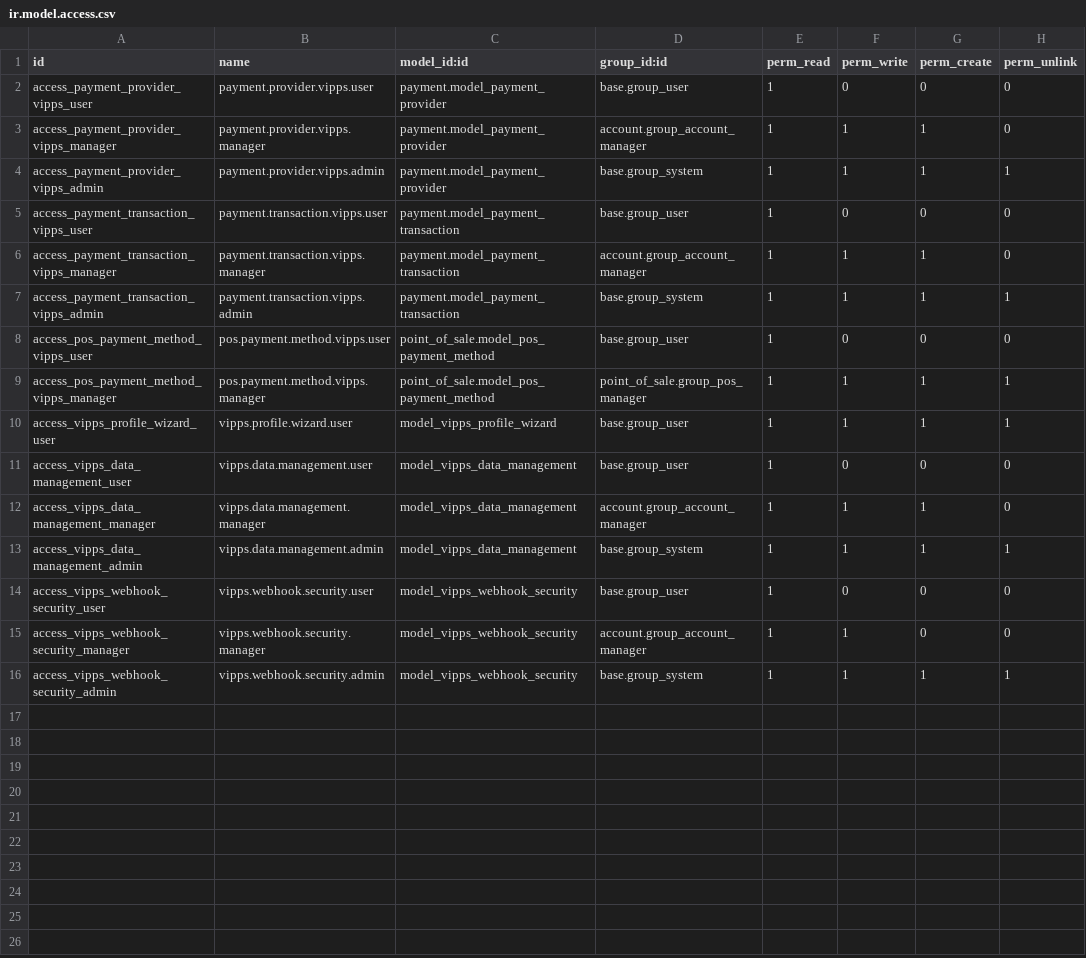
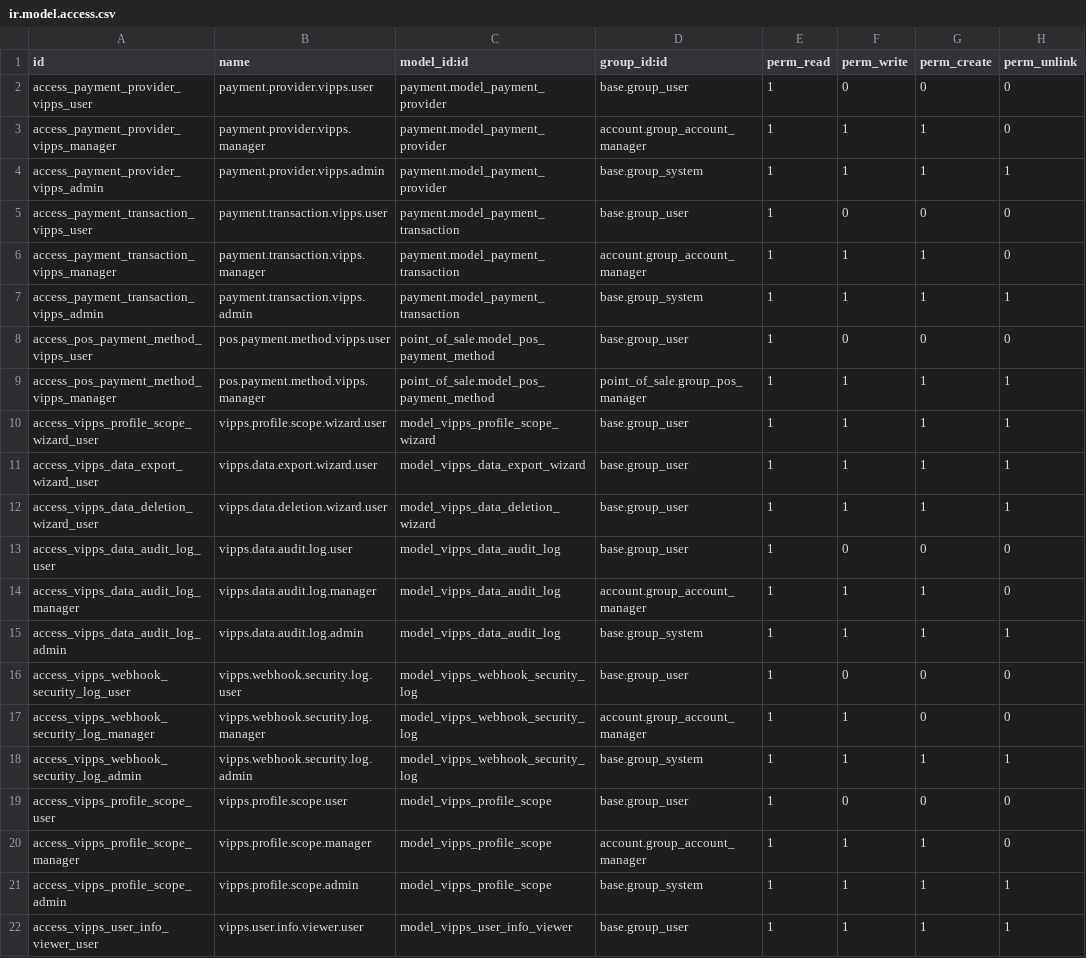
Before and after one commit to waltherB/mobilepay_vipps, a CSV file: security/ir.model.access.csv, drawn as a sheet.

Commit message:
Fix security access rules and manifest file references
- Update security/ir.model.access.csv with correct model external IDs
- Remove references to non-existent template files
- Remove references to missing static files
- Fix technical_name to match module directory
- Clean up demo and asset references
- Should resolve module loading errors

```diff
--- a/security/ir.model.access.csv
+++ b/security/ir.model.access.csv
@@ -9,8 +9,14 @@ access_pos_payment_method_vipps_user,pos.payment.method.vipps.user,point_of_sale
 access_pos_payment_method_vipps_manager,pos.payment.method.vipps.manager,point_of_sale.model_pos_payment_method,point_of_sale.group_pos_manager,1,1,1,1
-access_vipps_profile_wizard_user,vipps.profile.wizard.user,model_vipps_profile_wizard,base.group_user,1,1,1,1
-access_vipps_data_management_user,vipps.data.management.user,model_vipps_data_management,base.group_user,1,0,0,0
-access_vipps_data_management_manager,vipps.data.management.manager,model_vipps_data_management,account.group_account_manager,1,1,1,0
-access_vipps_data_management_admin,vipps.data.management.admin,model_vipps_data_management,base.group_system,1,1,1,1
-access_vipps_webhook_security_user,vipps.webhook.security.user,model_vipps_webhook_security,base.group_user,1,0,0,0
-access_vipps_webhook_security_manager,vipps.webhook.security.manager,model_vipps_webhook_security,account.group_account_manager,1,1,0,0
-access_vipps_webhook_security_admin,vipps.webhook.security.admin,model_vipps_webhook_security,base.group_system,1,1,1,1
+access_vipps_profile_scope_wizard_user,vipps.profile.scope.wizard.user,model_vipps_profile_scope_wizard,base.group_user,1,1,1,1
+access_vipps_data_export_wizard_user,vipps.data.export.wizard.user,model_vipps_data_export_wizard,base.group_user,1,1,1,1
+access_vipps_data_deletion_wizard_user,vipps.data.deletion.wizard.user,model_vipps_data_deletion_wizard,base.group_user,1,1,1,1
+access_vipps_data_audit_log_user,vipps.data.audit.log.user,model_vipps_data_audit_log,base.group_user,1,0,0,0
+access_vipps_data_audit_log_manager,vipps.data.audit.log.manager,model_vipps_data_audit_log,account.group_account_manager,1,1,1,0
+access_vipps_data_audit_log_admin,vipps.data.audit.log.admin,model_vipps_data_audit_log,base.group_system,1,1,1,1
+access_vipps_webhook_security_log_user,vipps.webhook.security.log.user,model_vipps_webhook_security_log,base.group_user,1,0,0,0
+access_vipps_webhook_security_log_manager,vipps.webhook.security.log.manager,model_vipps_webhook_security_log,account.group_account_manager,1,1,0,0
+access_vipps_webhook_security_log_admin,vipps.webhook.security.log.admin,model_vipps_webhook_security_log,base.group_system,1,1,1,1
+access_vipps_profile_scope_user,vipps.profile.scope.user,model_vipps_profile_scope,base.group_user,1,0,0,0
+access_vipps_profile_scope_manager,vipps.profile.scope.manager,model_vipps_profile_scope,account.group_account_manager,1,1,1,0
+access_vipps_profile_scope_admin,vipps.profile.scope.admin,model_vipps_profile_scope,base.group_system,1,1,1,1
+access_vipps_user_info_viewer_user,vipps.user.info.viewer.user,model_vipps_user_info_viewer,base.group_user,1,1,1,1
```
Also changed, not shown: 1 other file.
